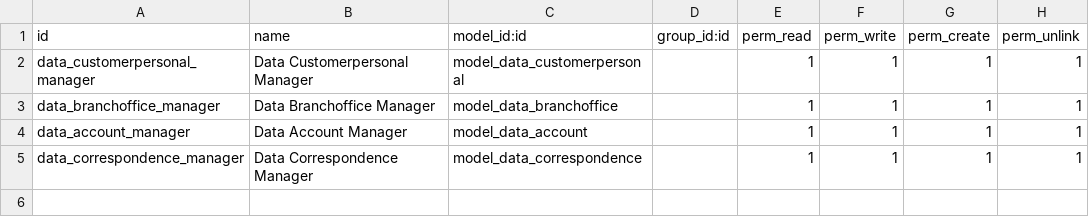
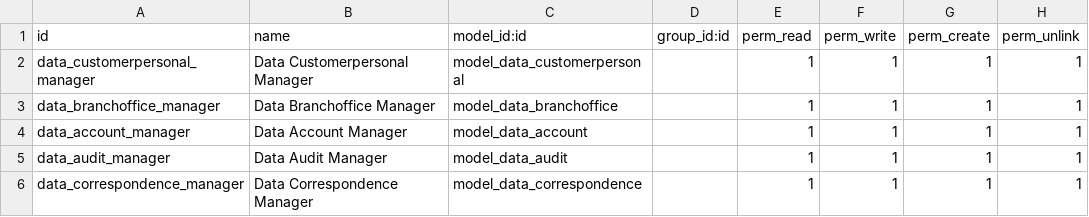
Before and after one commit to ditramadia/bca-ppiac, a CSV file: addons/bca_ppiac/security/ir.model.access.csv, drawn as a sheet.

Commit message:
feat: add audit data

```diff
--- a/addons/bca_ppiac/security/ir.model.access.csv
+++ b/addons/bca_ppiac/security/ir.model.access.csv
@@ -4,2 +4,3 @@ data_branchoffice_manager,Data Branchoffice Manager,model_data_branchoffice,,1,1
 data_account_manager,Data Account Manager,model_data_account,,1,1,1,1
+data_audit_manager,Data Audit Manager,model_data_audit,,1,1,1,1
 data_correspondence_manager,Data Correspondence Manager,model_data_correspondence,,1,1,1,1
```
Also changed, not shown: 5 other files.
